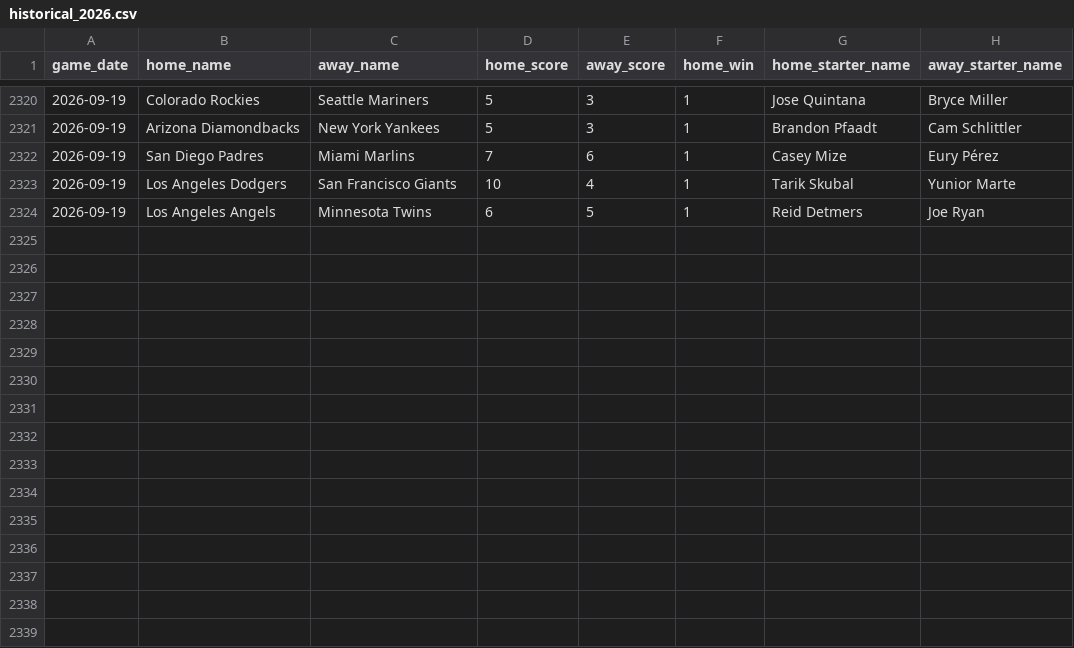
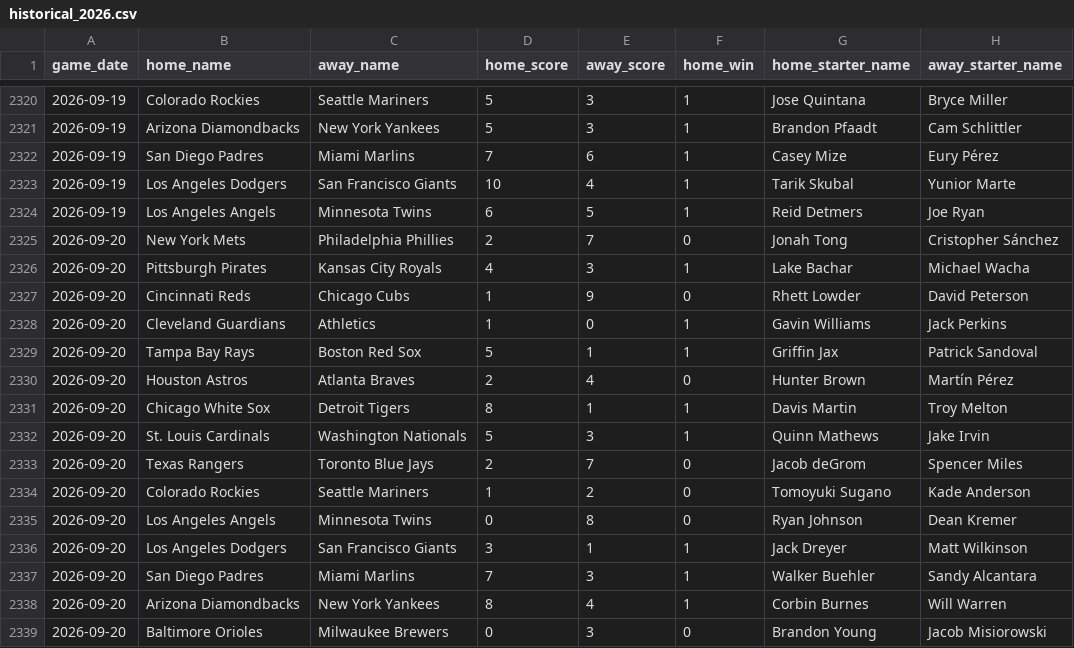
Before and after one commit to jaydengould/mlb-win-probability, a CSV file: data/raw/historical_2026.csv, drawn as a sheet; only a part is shown, gaps mark what is left out.

```diff
--- a/data/raw/historical_2026.csv
+++ b/data/raw/historical_2026.csv
@@ -2324 +2324,16 @@ game_date,home_name,away_name,home_score,away_score,home_win,home_starter_name,a
 2026-09-19,Los Angeles Angels,Minnesota Twins,6,5,1,Reid Detmers,Joe Ryan
+2026-09-20,New York Mets,Philadelphia Phillies,2,7,0,Jonah Tong,Cristopher Sánchez
+2026-09-20,Pittsburgh Pirates,Kansas City Royals,4,3,1,Lake Bachar,Michael Wacha
+2026-09-20,Cincinnati Reds,Chicago Cubs,1,9,0,Rhett Lowder,David Peterson
+2026-09-20,Cleveland Guardians,Athletics,1,0,1,Gavin Williams,Jack Perkins
+2026-09-20,Tampa Bay Rays,Boston Red Sox,5,1,1,Griffin Jax,Patrick Sandoval
+2026-09-20,Houston Astros,Atlanta Braves,2,4,0,Hunter Brown,Martín Pérez
+2026-09-20,Chicago White Sox,Detroit Tigers,8,1,1,Davis Martin,Troy Melton
+2026-09-20,St. Louis Cardinals,Washington Nationals,5,3,1,Quinn Mathews,Jake Irvin
+2026-09-20,Texas Rangers,Toronto Blue Jays,2,7,0,Jacob deGrom,Spencer Miles
+2026-09-20,Colorado Rockies,Seattle Mariners,1,2,0,Tomoyuki Sugano,Kade Anderson
+2026-09-20,Los Angeles Angels,Minnesota Twins,0,8,0,Ryan Johnson,Dean Kremer
+2026-09-20,Los Angeles Dodgers,San Francisco Giants,3,1,1,Jack Dreyer,Matt Wilkinson
+2026-09-20,San Diego Padres,Miami Marlins,7,3,1,Walker Buehler,Sandy Alcantara
+2026-09-20,Arizona Diamondbacks,New York Yankees,8,4,1,Corbin Burnes,Will Warren
+2026-09-20,Baltimore Orioles,Milwaukee Brewers,0,3,0,Brandon Young,Jacob Misiorowski
```
Also changed, not shown: 2 other files.
